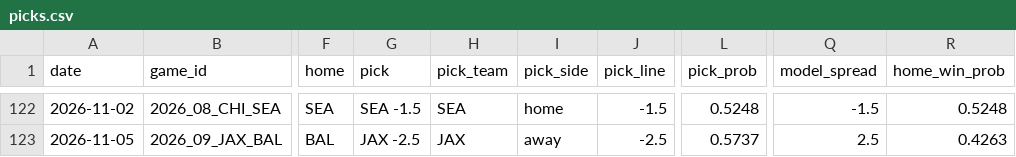
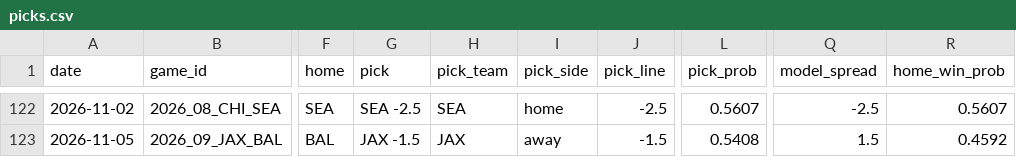
Before and after one commit to azcal/forecasting-lab, a CSV file: data/picks.csv, drawn as a sheet; only a part is shown, gaps mark what is left out; the diff covers the shown part only; the diff names each change by its address in the sheet, - before the commit and + after, or states it on an @@ line.

```diff
--- a/data/picks.csv
+++ b/data/picks.csv
-G122 (pick): SEA -1.5
+G122 (pick): SEA -2.5
-J122 (pick_line): -1.5
+J122 (pick_line): -2.5
-L122 (pick_prob): 0.5248
+L122 (pick_prob): 0.5607
-Q122 (model_spread): -1.5
+Q122 (model_spread): -2.5
-R122 (home_win_prob): 0.5248
+R122 (home_win_prob): 0.5607
-G123 (pick): JAX -2.5
+G123 (pick): JAX -1.5
-J123 (pick_line): -2.5
+J123 (pick_line): -1.5
-L123 (pick_prob): 0.5737
+L123 (pick_prob): 0.5408
-Q123 (model_spread): 2.5
+Q123 (model_spread): 1.5
-R123 (home_win_prob): 0.4263
+R123 (home_win_prob): 0.4592
```
Also changed, not shown: 30 edited cells elsewhere in this file, data/nba.csv, data/ncaaf.csv, 4 other files.
